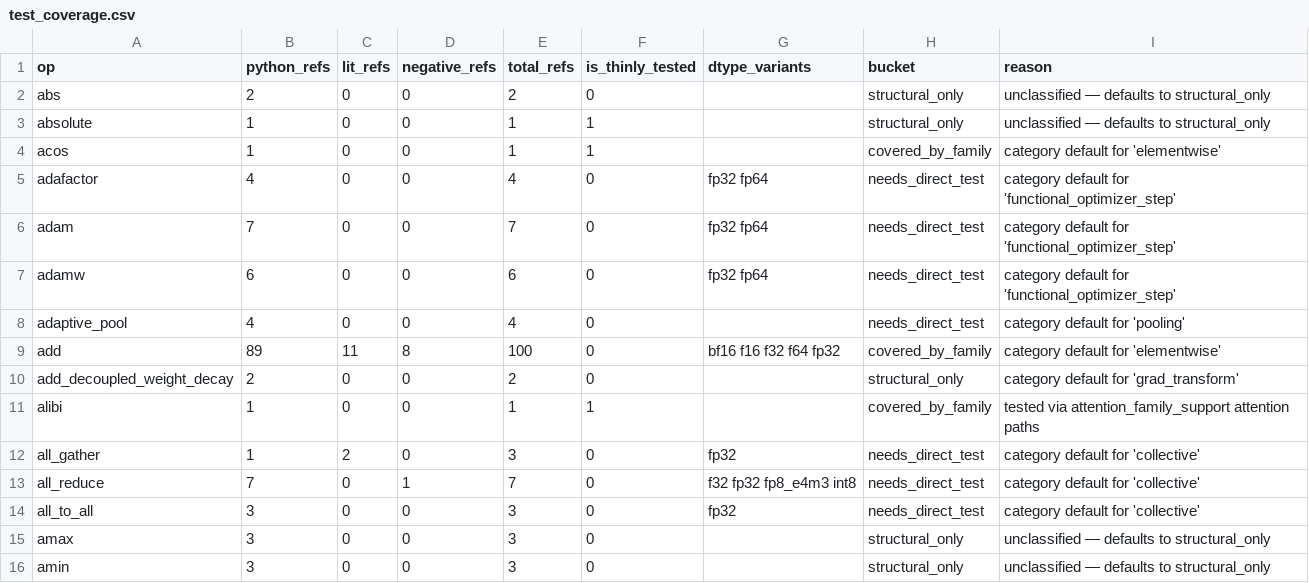
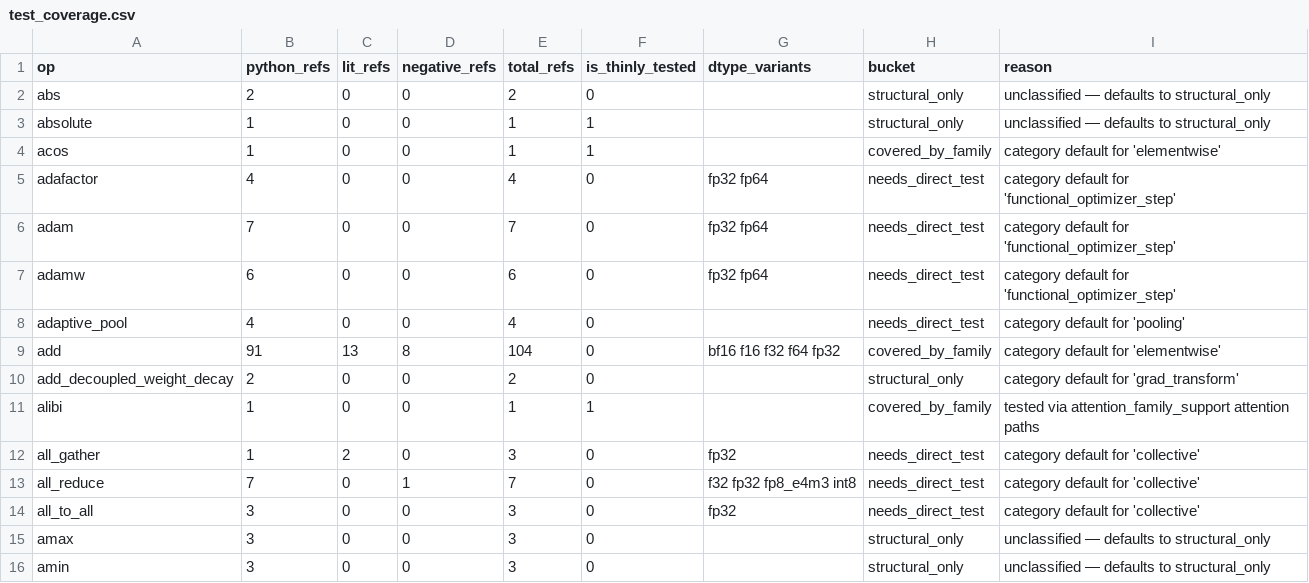
Before and after one commit to gstoner/tessera, a CSV file: docs/audit/generated/test_coverage.csv, drawn as a sheet; only a part is shown.

```diff
--- a/docs/audit/generated/test_coverage.csv
+++ b/docs/audit/generated/test_coverage.csv
@@ -8,3 +8,3 @@ adamw,6,0,0,6,0,fp32 fp64,needs_direct_test,category default for 'functional_opt
 adaptive_pool,4,0,0,4,0,,needs_direct_test,category default for 'pooling'
-add,89,11,8,100,0,bf16 f16 f32 f64 fp32,covered_by_family,category default for 'elementwise'
+add,91,13,8,104,0,bf16 f16 f32 f64 fp32,covered_by_family,category default for 'elementwise'
 add_decoupled_weight_decay,2,0,0,2,0,,structural_only,category default for 'grad_transform'
```
Also changed, not shown: 6 other files.
